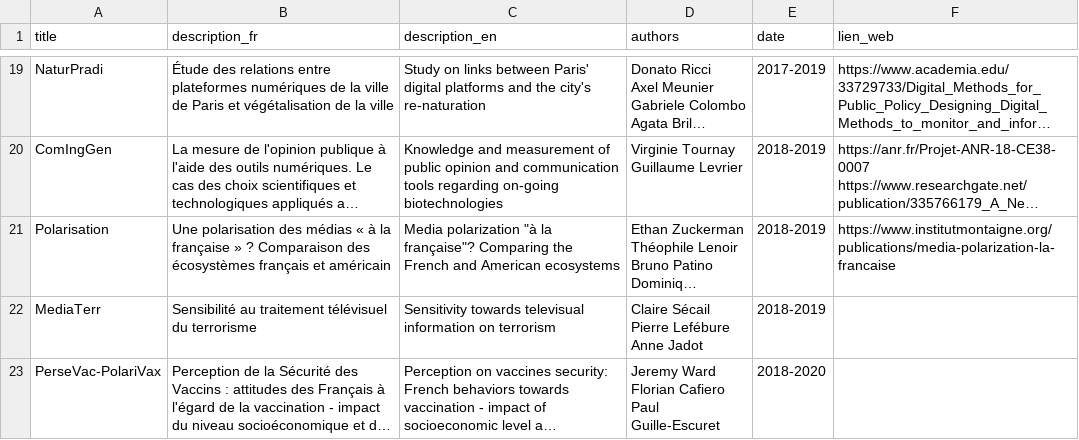
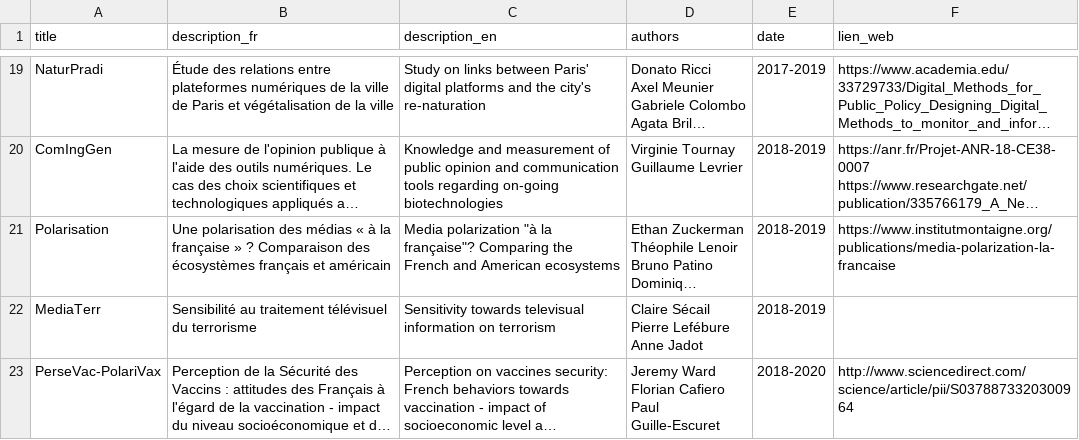
Before and after one commit to CDSP-SCPO/site-DIME-SHS, a CSV file: resources/enquetes-dime-web.csv, drawn as a sheet; only a part is shown, gaps mark what is left out; long unchanged cells end in …; the diff names each change by its address in the sheet, - before the commit and + after, or states it on an @@ line.

```diff
--- a/resources/enquetes-dime-web.csv
+++ b/resources/enquetes-dime-web.csv
-F23 (lien_web): (empty)
+F23 (lien_web): http://www.sciencedirect.com/science/article/pii/S0378873320300964
```
Also changed, not shown: 2 other files.
